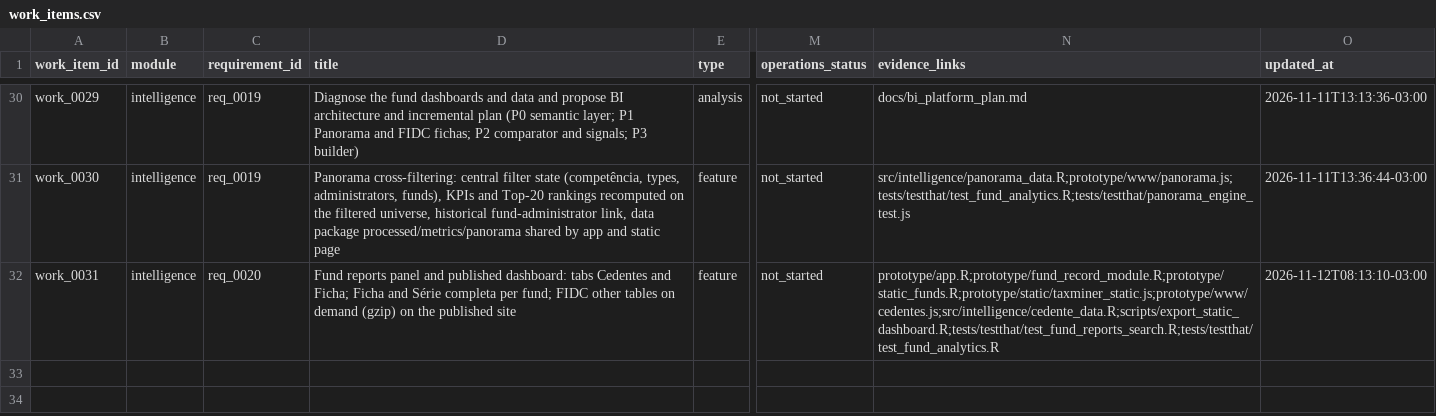
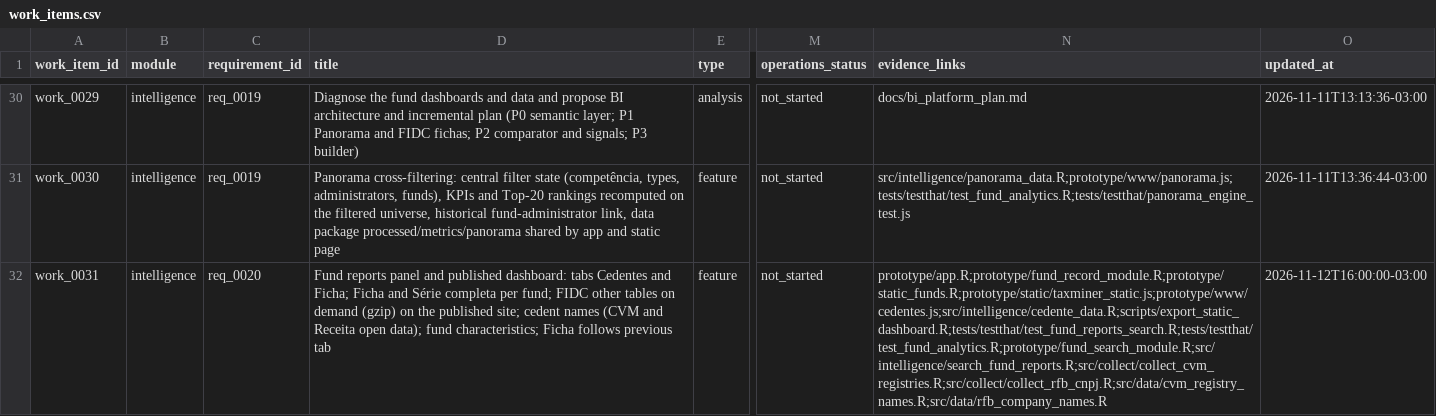
Before and after one commit to amarallr/taxminer, a CSV file: docs/project_management/work_items.csv, drawn as a sheet; only a part is shown, gaps mark what is left out; the diff names each change by its address in the sheet, - before the commit and + after, or states it on an @@ line.

```diff
--- a/docs/project_management/work_items.csv
+++ b/docs/project_management/work_items.csv
-D32 (title): …the published site
+D32 (title): …the published site; cedent names (CVM and Receita open data); fund characteristics; Ficha follows previous tab
-N32 (evidence_links): prototype/app.R;prototype/fund_record_module.R;prototype/static_funds.R;prototype/static/taxminer_static.js;prototype/www/cedentes.js;src/intelligence/cedente_data.R;scripts/export_static_dashboard.R;tests/testthat/test_fund_reports_search.R;tests/testthat/test_fund_analytics.R
+N32 (evidence_links): prototype/app.R;prototype/fund_record_module.R;prototype/static_funds.R;prototype/static/taxminer_static.js;prototype/www/cedentes.js;src/intelligence/cedente_data.R;scripts/export_static_dashboard.R;tests/testthat/test_fund_reports_search.R;tests/testthat/test_fund_analytics.R;prototype/fund_search_module.R;src/intelligence/search_fund_reports.R;src/collect/collect_cvm_registries.R;src/collect/collect_rfb_cnpj.R;src/data/cvm_registry_names.R;src/data/rfb_company_names.R
-O32 (updated_at): 2026-11-12T08:13:10-03:00
+O32 (updated_at): 2026-11-12T16:00:00-03:00
```
Also changed, not shown: docs/project_management/requirements_register.csv, 18 other files.
